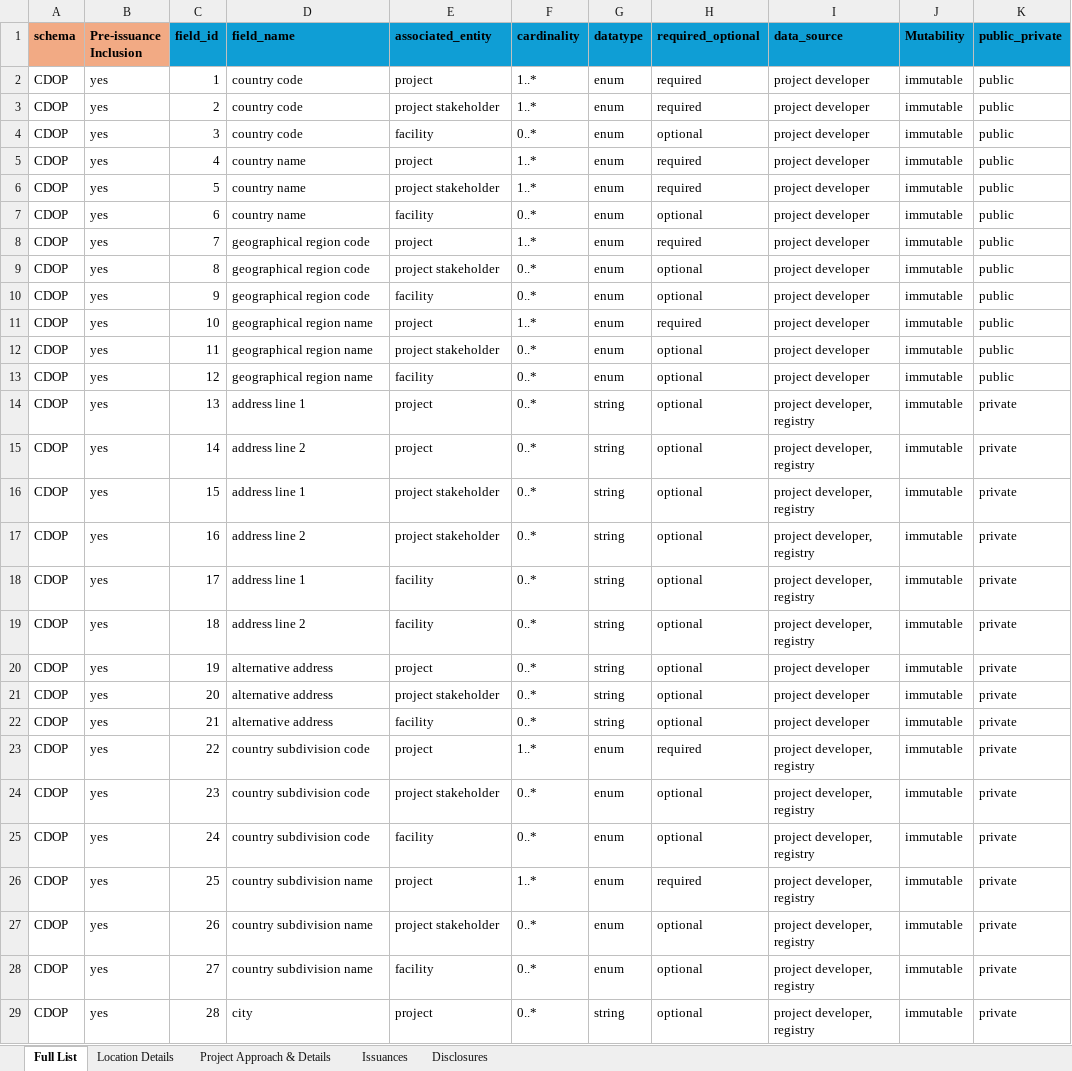
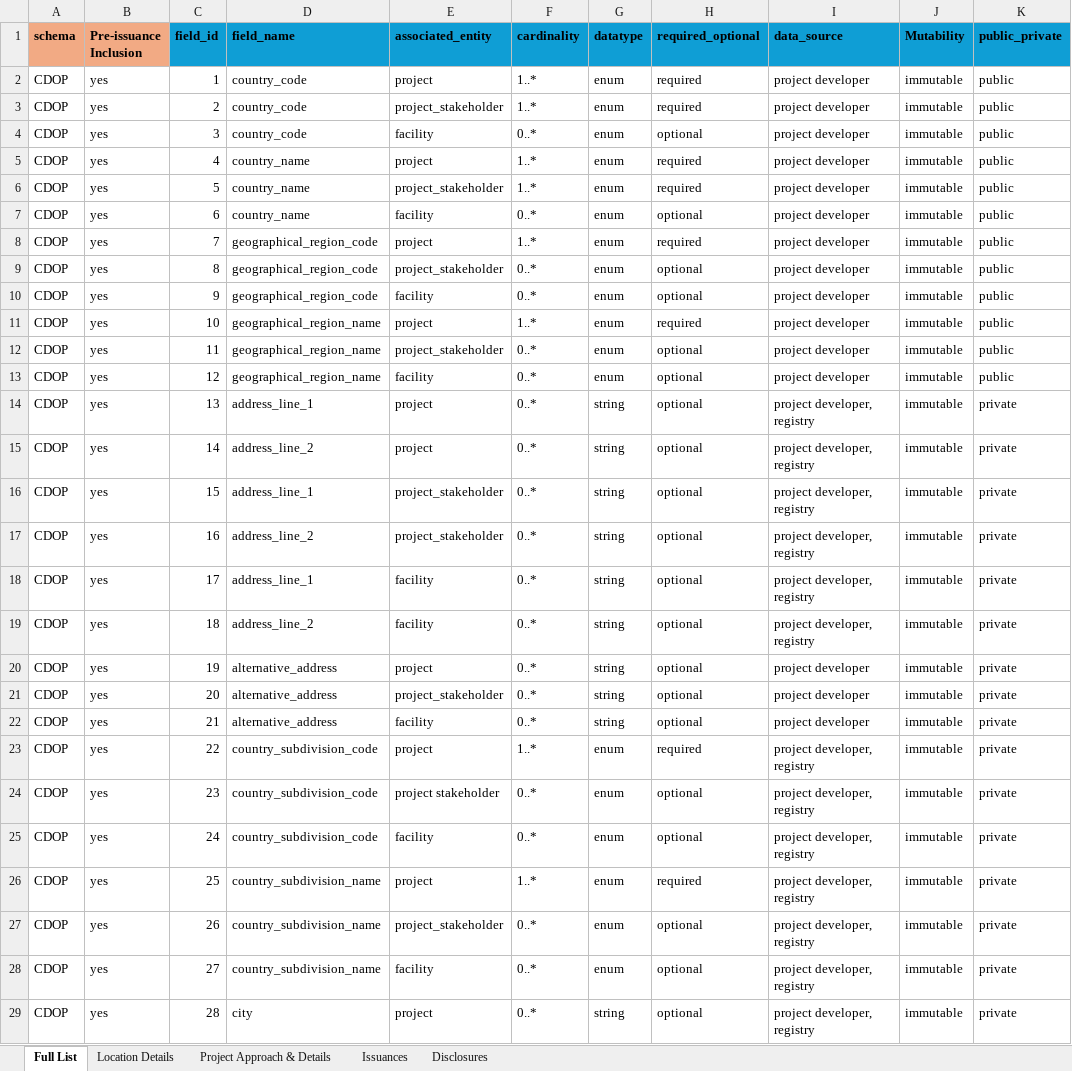
Before and after one commit to Carbon-Data-Open-Protocol/Carbon-Data-Open-Protocol, an Excel workbook: docs/CDOP_SCHEMA.xlsx, sheet Full List, drawn as a sheet; only a part is shown; values as stored, in another font and other column widths than the file's, no borders; the diff covers the shown part only; the diff names each change by its address in the sheet, - before the commit and + after, or states it on an @@ line.

Commit message:
fix schema reference typos

```diff
--- a/docs/CDOP_SCHEMA.xlsx (sheet Full List)
+++ b/docs/CDOP_SCHEMA.xlsx (sheet Full List)
-D2:D4 (field_name): country code
+D2:D4 (field_name): country_code
-E3 (associated_entity): project stakeholder
+E3 (associated_entity): project_stakeholder
-D5:D7 (field_name): country name
+D5:D7 (field_name): country_name
-E6 (associated_entity): project stakeholder
+E6 (associated_entity): project_stakeholder
-D8:D10 (field_name): geographical region code
+D8:D10 (field_name): geographical_region_code
-E9 (associated_entity): project stakeholder
+E9 (associated_entity): project_stakeholder
-D11:D13 (field_name): geographical region name
+D11:D13 (field_name): geographical_region_name
-E12 (associated_entity): project stakeholder
+E12 (associated_entity): project_stakeholder
-D14 (field_name): address line 1
+D14 (field_name): address_line_1
-D15 (field_name): address line 2
+D15 (field_name): address_line_2
-D16 (field_name): address line 1
+D16 (field_name): address_line_1
-E16:E17 (associated_entity): project stakeholder
+E16:E17 (associated_entity): project_stakeholder
-D17 (field_name): address line 2
+D17 (field_name): address_line_2
-D18 (field_name): address line 1
+D18 (field_name): address_line_1
-D19 (field_name): address line 2
+D19 (field_name): address_line_2
-D20:D22 (field_name): alternative address
+D20:D22 (field_name): alternative_address
-E21 (associated_entity): project stakeholder
+E21 (associated_entity): project_stakeholder
-D23:D25 (field_name): country subdivision code
+D23:D25 (field_name): country_subdivision_code
-D26:D28 (field_name): country subdivision name
+D26:D28 (field_name): country_subdivision_name
-E27 (associated_entity): project stakeholder
+E27 (associated_entity): project_stakeholder
```
Also changed, not shown: 101 edited cells elsewhere in this sheet, sheet Location Details, sheet Disclosures, sheet Issuances, sheet Project Approach & Details.
